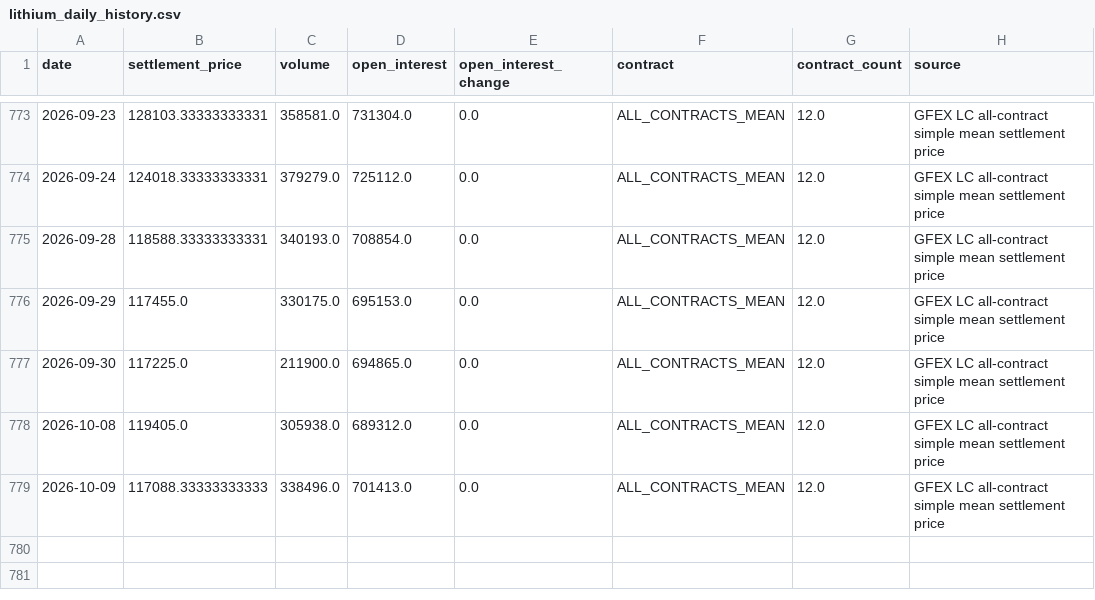
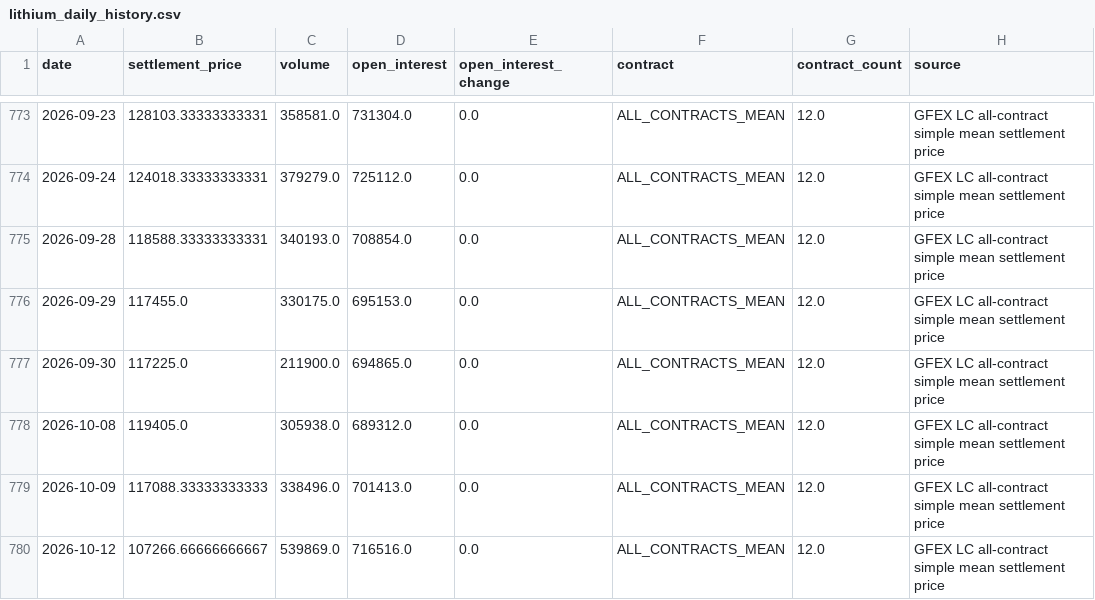
Before and after one commit to Yep1yu/Impact-and-Forecast-of-Domestic-Copper-and-Aluminum-Raw-Material-Procurement-Prices, a CSV file: lithium_carbonate_prediction_outputs/lithium_daily_history.csv, drawn as a sheet; only a part is shown, gaps mark what is left out; the diff names each change by its address in the sheet, - before the commit and + after, or states it on an @@ line.

```diff
--- a/lithium_carbonate_prediction_outputs/lithium_daily_history.csv
+++ b/lithium_carbonate_prediction_outputs/lithium_daily_history.csv
+row 780: 2026-10-12 | 107266.66666666667 | 539869.0 | 716516.0 | 0.0 | ALL_CONTRACTS_MEAN | 12.0 | GFEX LC all-contract simple mean settlement price
```
Also changed, not shown: ccmn_changjiang_avg_prices.csv, ccmn_changjiang_avg_prices_tax_exclusive.csv, 15 other files.
